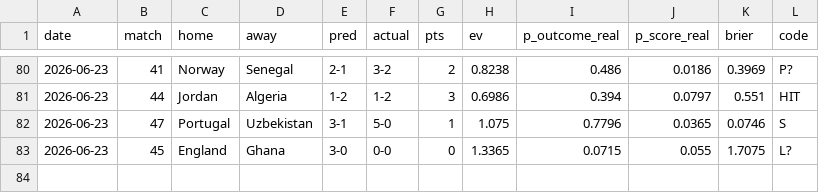
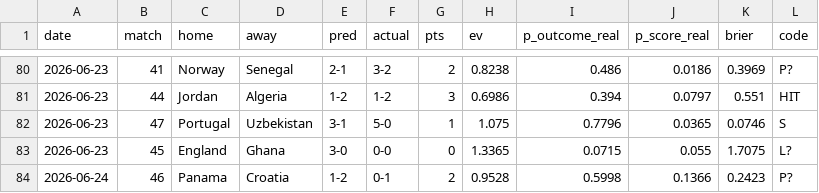
Before and after one commit to avraltod/worldcup-prophet, a CSV file: experiment/ledger.csv, drawn as a sheet; only a part is shown, gaps mark what is left out; the diff names each change by its address in the sheet, - before the commit and + after, or states it on an @@ line.

```diff
--- a/experiment/ledger.csv
+++ b/experiment/ledger.csv
+row 84: 2026-06-24 | 46 | Panama | Croatia | 1-2 | 0-1 | 2 | 0.9528 | 0.5998 | 0.1366 | 0.2423 | P?
```
Also changed, not shown: 38 other files.
